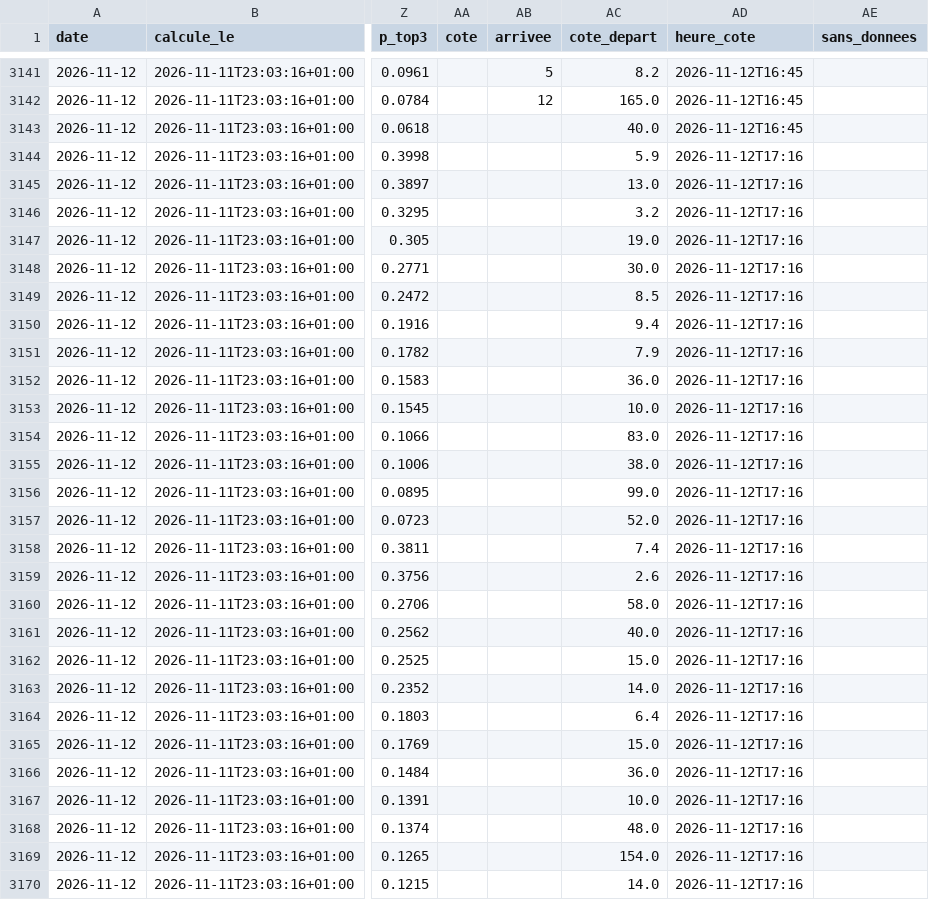
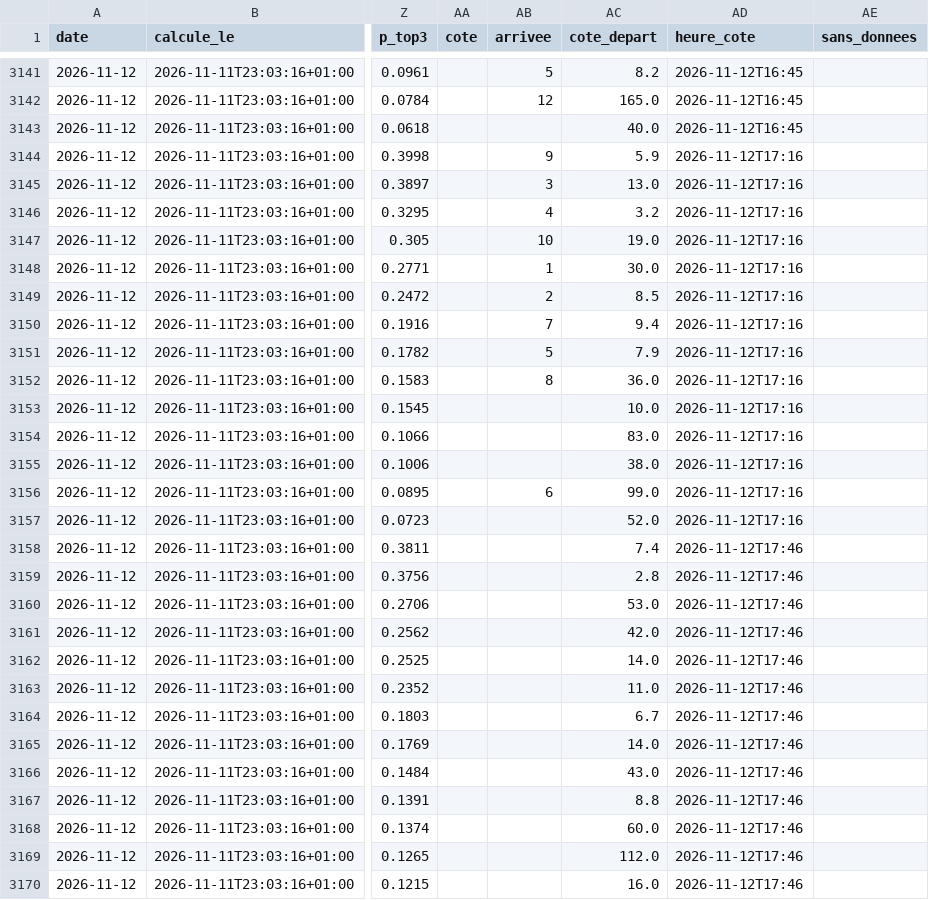
Before and after one commit to irrever/c-kdo-test, a CSV file: quinte/journal/registre.csv, drawn as a sheet; only a part is shown, gaps mark what is left out; the diff covers the shown part only; the diff names each change by its address in the sheet, - before the commit and + after, or states it on an @@ line.

```diff
--- a/quinte/journal/registre.csv
+++ b/quinte/journal/registre.csv
-AB3144 (arrivee): (empty)
+AB3144 (arrivee): 9
-AB3145 (arrivee): (empty)
+AB3145 (arrivee): 3
-AB3146 (arrivee): (empty)
+AB3146 (arrivee): 4
-AB3147 (arrivee): (empty)
+AB3147 (arrivee): 10
-AB3148 (arrivee): (empty)
+AB3148 (arrivee): 1
-AB3149 (arrivee): (empty)
+AB3149 (arrivee): 2
-AB3150 (arrivee): (empty)
+AB3150 (arrivee): 7
-AB3151 (arrivee): (empty)
+AB3151 (arrivee): 5
-AB3152 (arrivee): (empty)
+AB3152 (arrivee): 8
-AB3156 (arrivee): (empty)
+AB3156 (arrivee): 6
-AD3158:AD3170 (heure_cote): 2026-11-12T17:16
+AD3158:AD3170 (heure_cote): 2026-11-12T17:46
-AC3159 (cote_depart): 2.6
+AC3159 (cote_depart): 2.8
-AC3160 (cote_depart): 58.0
+AC3160 (cote_depart): 53.0
-AC3161 (cote_depart): 40.0
+AC3161 (cote_depart): 42.0
-AC3162 (cote_depart): 15.0
+AC3162 (cote_depart): 14.0
-AC3163 (cote_depart): 14.0
+AC3163 (cote_depart): 11.0
-AC3164 (cote_depart): 6.4
+AC3164 (cote_depart): 6.7
-AC3165 (cote_depart): 15.0
+AC3165 (cote_depart): 14.0
-AC3166 (cote_depart): 36.0
+AC3166 (cote_depart): 43.0
-AC3167 (cote_depart): 10.0
+AC3167 (cote_depart): 8.8
-AC3168 (cote_depart): 48.0
+AC3168 (cote_depart): 60.0
-AC3169 (cote_depart): 154.0
+AC3169 (cote_depart): 112.0
-AC3170 (cote_depart): 14.0
+AC3170 (cote_depart): 16.0
```
Also changed, not shown: 63 edited cells elsewhere in this file, 3 other files.
